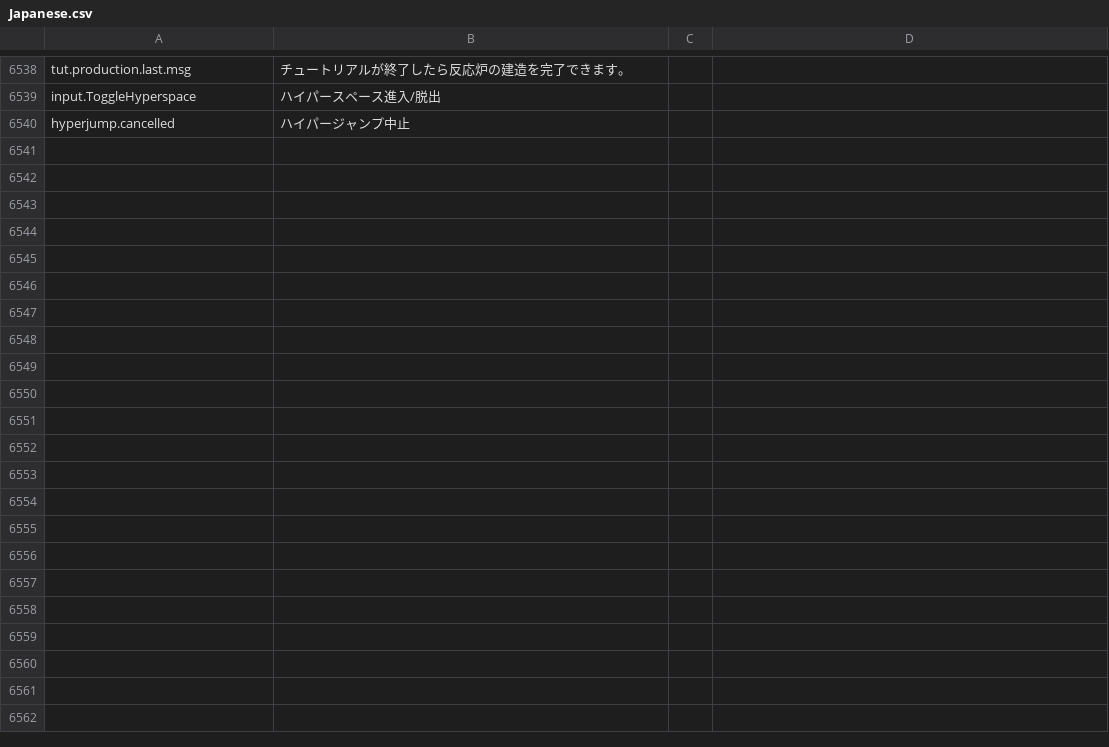
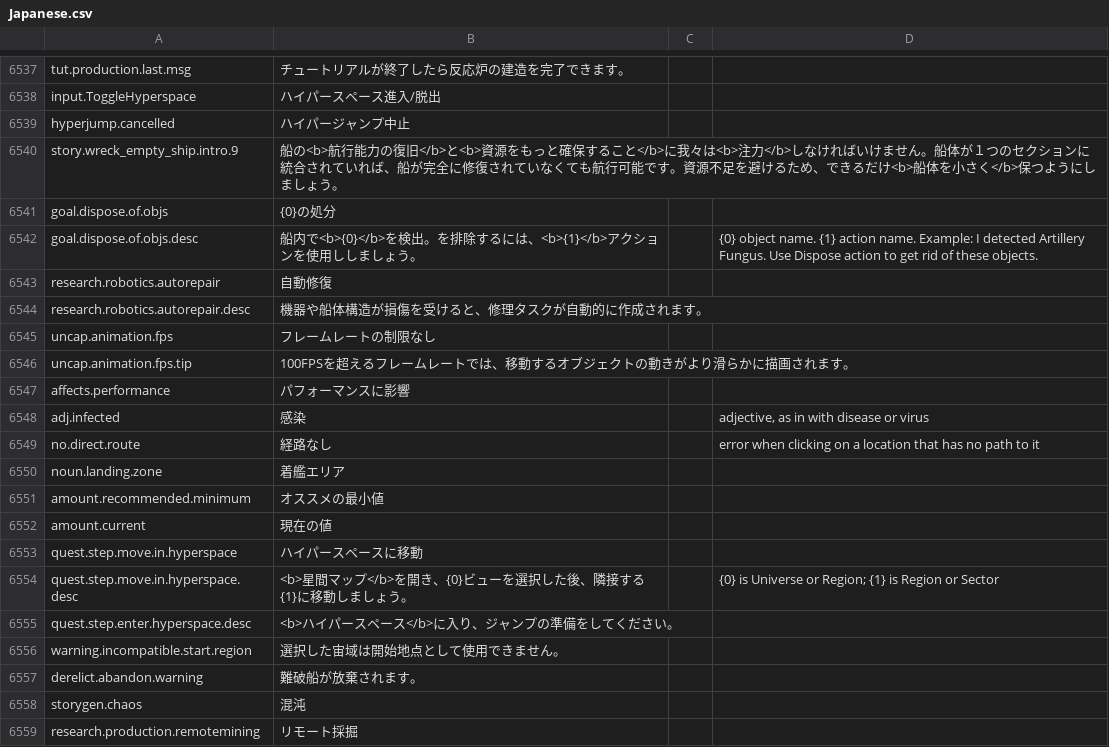
Before and after one commit to kodolinija/stardeus-translations, a CSV file: Translations/Japanese.csv, drawn as a sheet; only a part is shown, gaps mark what is left out; the diff covers the shown part only.

Commit message:
updated to compatible with v0.12.0.rc71.2398[2024.12.29] ReleaseCandidate

```diff
--- a/Translations/Japanese.csv
+++ b/Translations/Japanese.csv
@@ -6548 +6547,21 @@ input.ToggleHyperspace,ハイパースペース進入/脱出,,
 hyperjump.cancelled,ハイパージャンプ中止,,
+story.wreck_empty_ship.intro.9,"船の<b>航行能力の復旧</b>と<b>資源をもっと確保すること</b>に我々は<b>注力</b>しなければいけません。船体が１つのセクションに統合されていれば、船が完全に修復されていなくても航行可能です。資源不足を避けるため、できるだけ<b>船体を小さく</b>保つようにしましょう。",,
+goal.dispose.of.objs,{0}の処分,,
+goal.dispose.of.objs.desc,船内で<b>{0}</b>を検出。を排除するには、<b>{1}</b>アクションを使用ししましょう。,,{0} object name. {1} action name. Example: I detected Artillery Fungus. Use Dispose action to get rid of these objects.
+research.robotics.autorepair,自動修復,,
+research.robotics.autorepair.desc,機器や船体構造が損傷を受けると、修理タスクが自動的に作成されます。,,
+uncap.animation.fps,フレームレートの制限なし,,
+uncap.animation.fps.tip,100FPSを超えるフレームレートでは、移動するオブジェクトの動きがより滑らかに描画されます。,,
+affects.performance,パフォーマンスに影響,,
+adj.infected,感染,,"adjective, as in with disease or virus"
+no.direct.route,経路なし,,error when clicking on a location that has no path to it
+noun.landing.zone,着艦エリア,,
+amount.recommended.minimum,オススメの最小値,,
+amount.current,現在の値,,
+quest.step.move.in.hyperspace,ハイパースペースに移動,,
+quest.step.move.in.hyperspace.desc,"<b>星間マップ</b>を開き、{0}ビューを選択した後、隣接する{1}に移動しましょう。",,{0} is Universe or Region; {1} is Region or Sector
+quest.step.enter.hyperspace.desc,<b>ハイパースペース</b>に入り、ジャンプの準備をしてください。,,
+warning.incompatible.start.region,選択した宙域は開始地点として使用できません。,,
+derelict.abandon.warning,難破船が放棄されます。,,
+storygen.chaos,混沌,,
+research.production.remotemining,リモート採掘,,
```
Also changed, not shown: 18 added rows, 3 removed rows, 6 moved rows and 43 edited cells elsewhere in this file.
